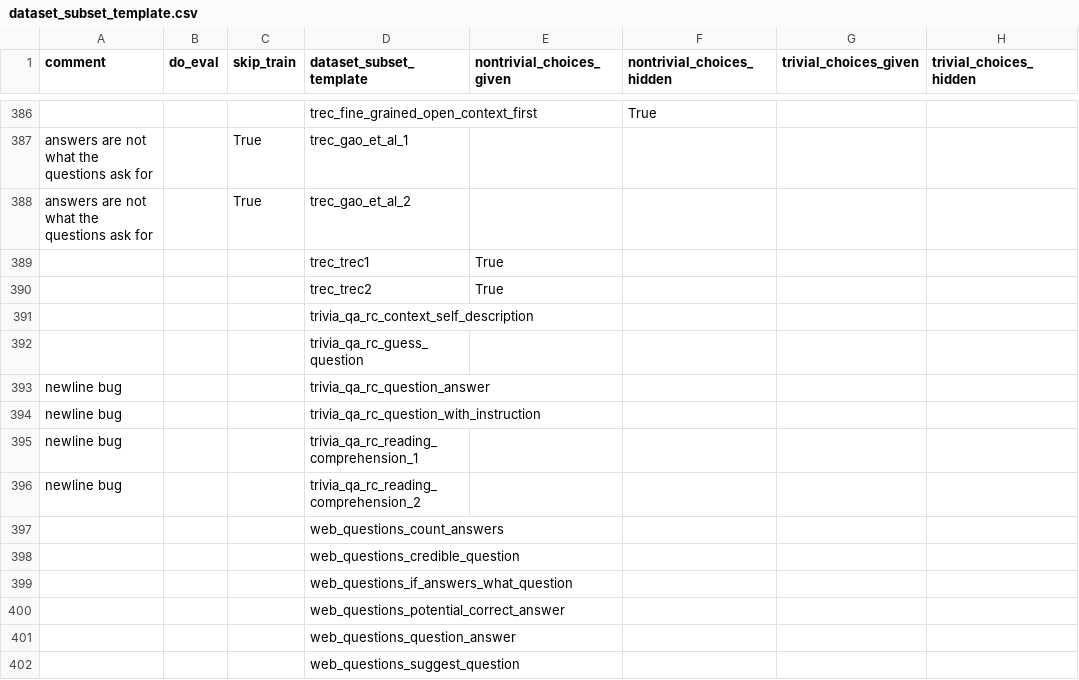
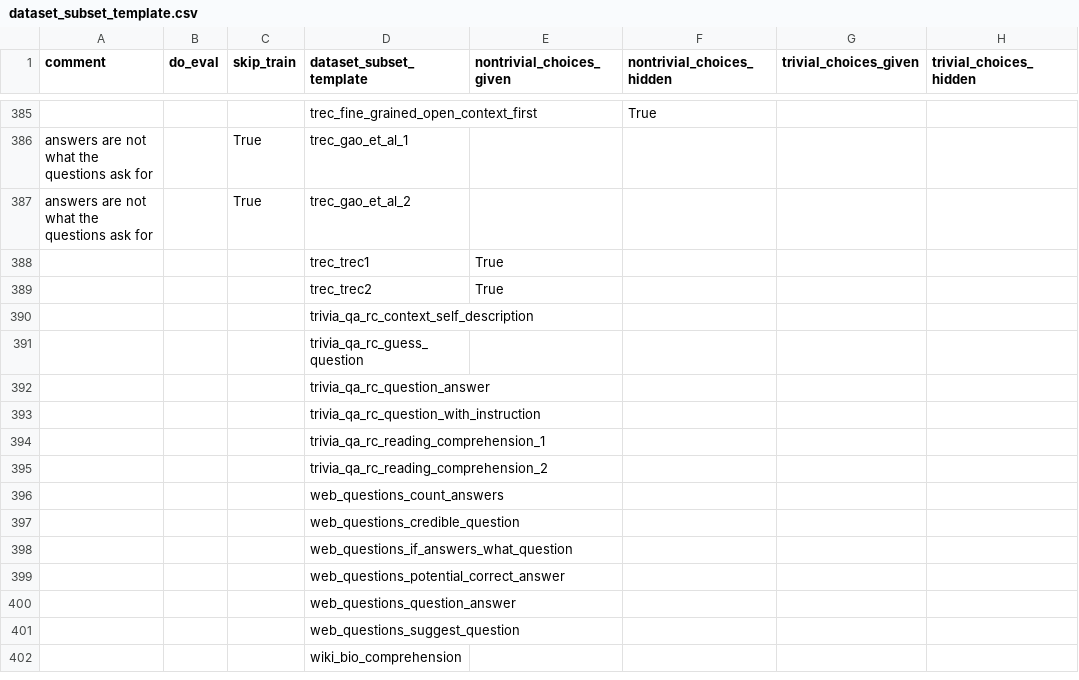
Before and after one commit to bigscience-workshop/promptsource, a CSV file: promptsource/seqio_tasks/dataset_subset_template.csv, drawn as a sheet; only a part is shown, gaps mark what is left out; the shorter side is filled out with more unchanged rows; addresses are those after the commit; the diff covers the shown part only; the diff names each change by its address in the sheet, - before the commit and + after, or states it on an @@ line.

```diff
--- a/promptsource/seqio_tasks/dataset_subset_template.csv
+++ b/promptsource/seqio_tasks/dataset_subset_template.csv
-A392:A395 (comment): newline bug
+A392:A395 (comment): (empty)
```
Also changed, not shown: 4 added rows, 5 removed rows and 21 edited cells elsewhere in this file.
